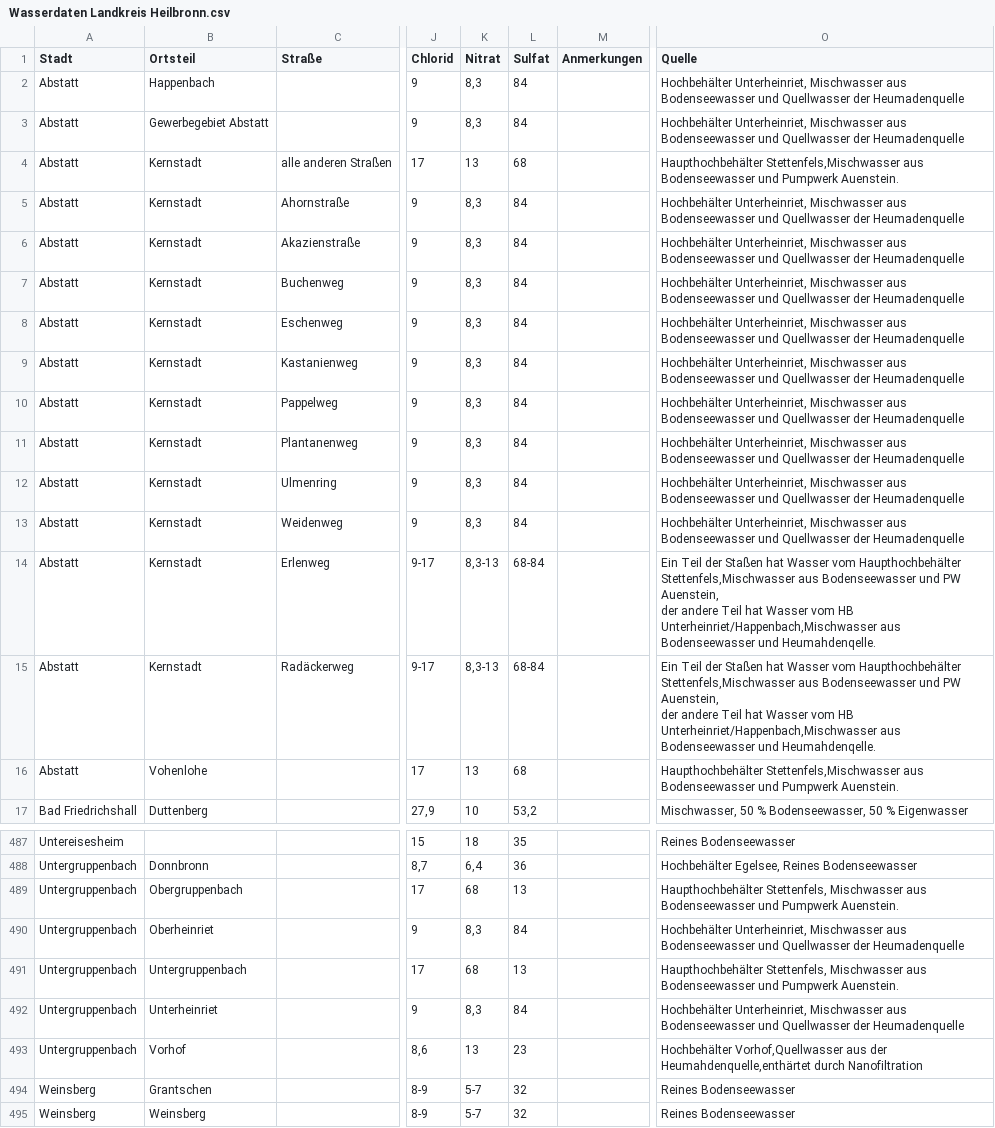
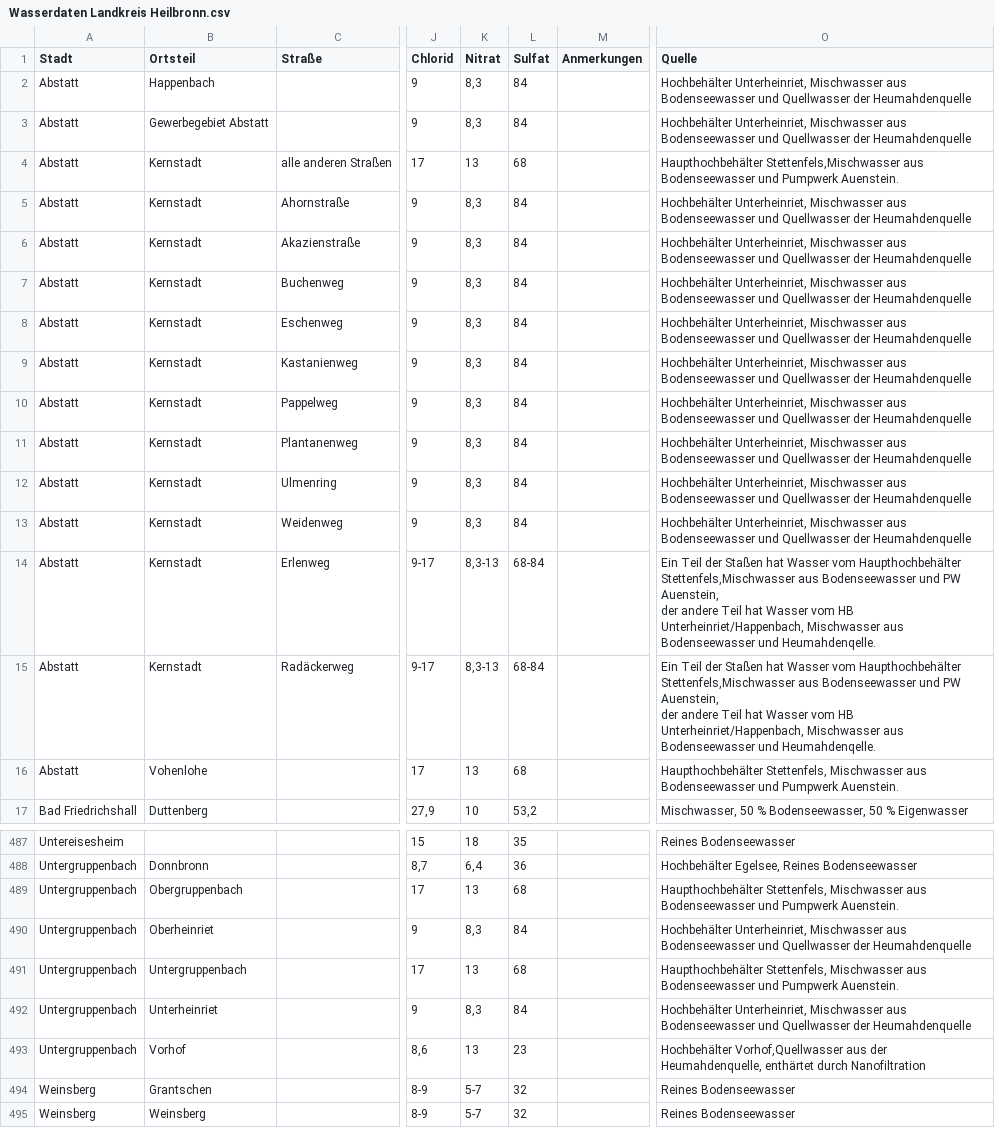
Before and after one commit to opendata-heilbronn/trinkwasser, a CSV file: converter/Wasserdaten Landkreis Heilbronn.csv, drawn as a sheet; only a part is shown, gaps mark what is left out; the diff names each change by its address in the sheet, - before the commit and + after, or states it on an @@ line.

Commit message:
new values: abstatt / untergruppenbach

```diff
--- a/converter/Wasserdaten Landkreis Heilbronn.csv
+++ b/converter/Wasserdaten Landkreis Heilbronn.csv
-O2:O3 (Quelle): …Quellwasser der Heumadenquelle
+O2:O3 (Quelle): …Quellwasser der Heumahdenquelle
-O5:O13 (Quelle): …Quellwasser der Heumadenquelle
+O5:O13 (Quelle): …Quellwasser der Heumahdenquelle
-O14:O15 (Quelle): …vom HB Unterheinriet/Happenbach,Mischwasser aus Bodenseewasser…
+O14:O15 (Quelle): …vom HB Unterheinriet/Happenbach, Mischwasser aus Bodenseewasser…
-O16 (Quelle): Haupthochbehälter Stettenfels,Mischwasser aus Bodenseewasser…
+O16 (Quelle): Haupthochbehälter Stettenfels, Mischwasser aus Bodenseewasser…
-K489 (Nitrat): 68
+K489 (Nitrat): 13
-L489 (Sulfat): 13
+L489 (Sulfat): 68
-O490 (Quelle): …Quellwasser der Heumadenquelle
+O490 (Quelle): …Quellwasser der Heumahdenquelle
-K491 (Nitrat): 68
+K491 (Nitrat): 13
-L491 (Sulfat): 13
+L491 (Sulfat): 68
-O492 (Quelle): …Quellwasser der Heumadenquelle
+O492 (Quelle): …Quellwasser der Heumahdenquelle
-O493 (Quelle): …aus der Heumahdenquelle,enthärtet durch Nanofiltration
+O493 (Quelle): …aus der Heumahdenquelle, enthärtet durch Nanofiltration
```
Also changed, not shown: 1 other file.
